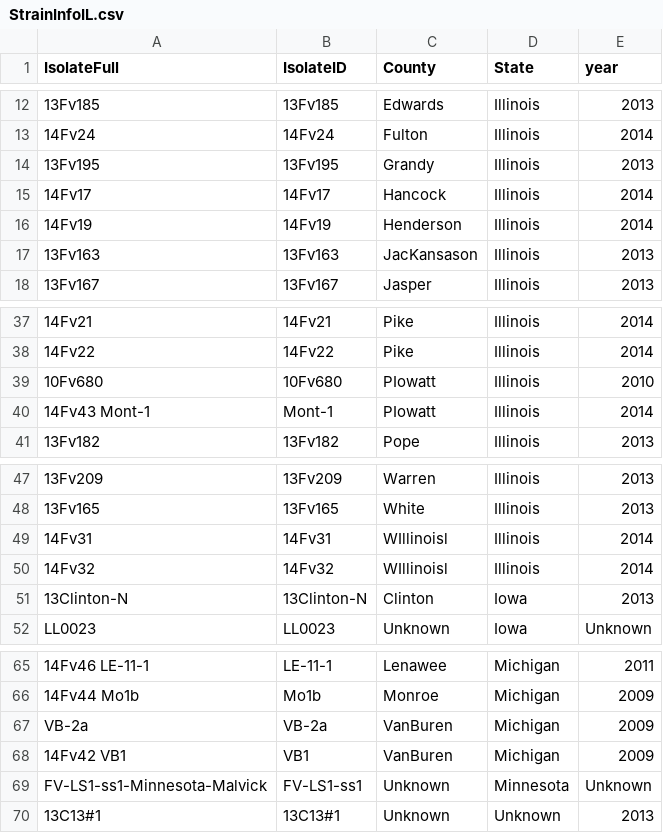
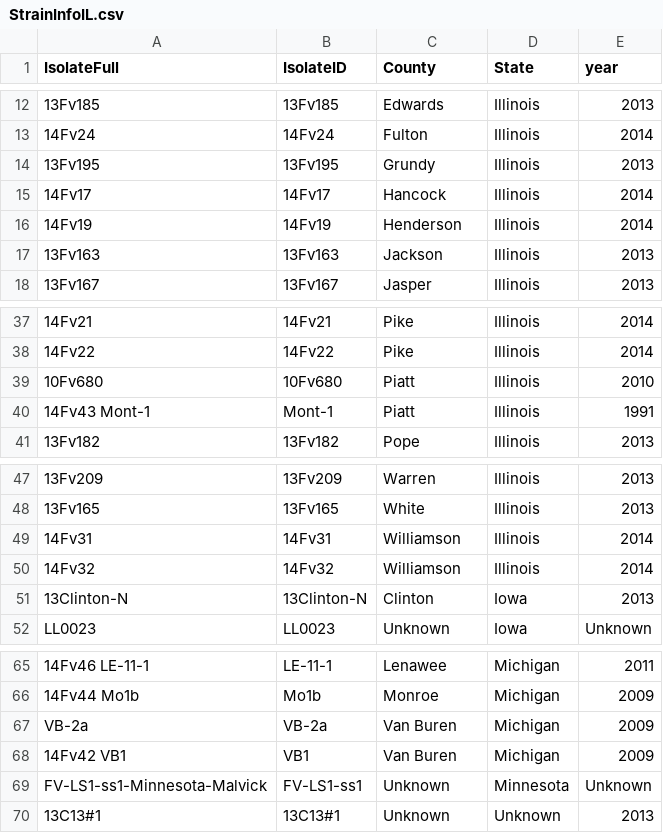
Before and after one commit to wjidea/FvFungicideFluopyram, a CSV file: Data/StrainInfoIL.csv, drawn as a sheet; only a part is shown, gaps mark what is left out; the diff names each change by its address in the sheet, - before the commit and + after, or states it on an @@ line.

```diff
--- a/Data/StrainInfoIL.csv
+++ b/Data/StrainInfoIL.csv
-C14 (County): Grandy
+C14 (County): Grundy
-C17 (County): JacKansason
+C17 (County): Jackson
-C39:C40 (County): PIowatt
+C39:C40 (County): Piatt
-E40 (year): 2014
+E40 (year): 1991
-C49:C50 (County): WIllinoisl
+C49:C50 (County): Williamson
-C67:C68 (County): VanBuren
+C67:C68 (County): Van Buren
```
Also changed, not shown: Data/StrainInfoMI.csv, 4 other files.
